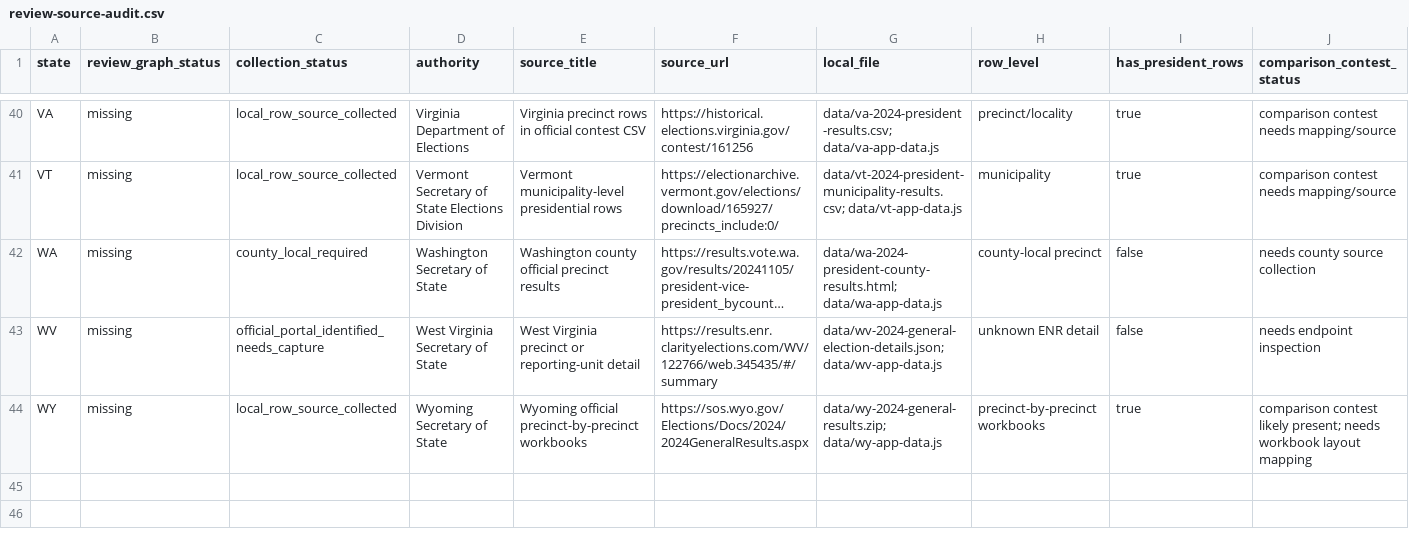
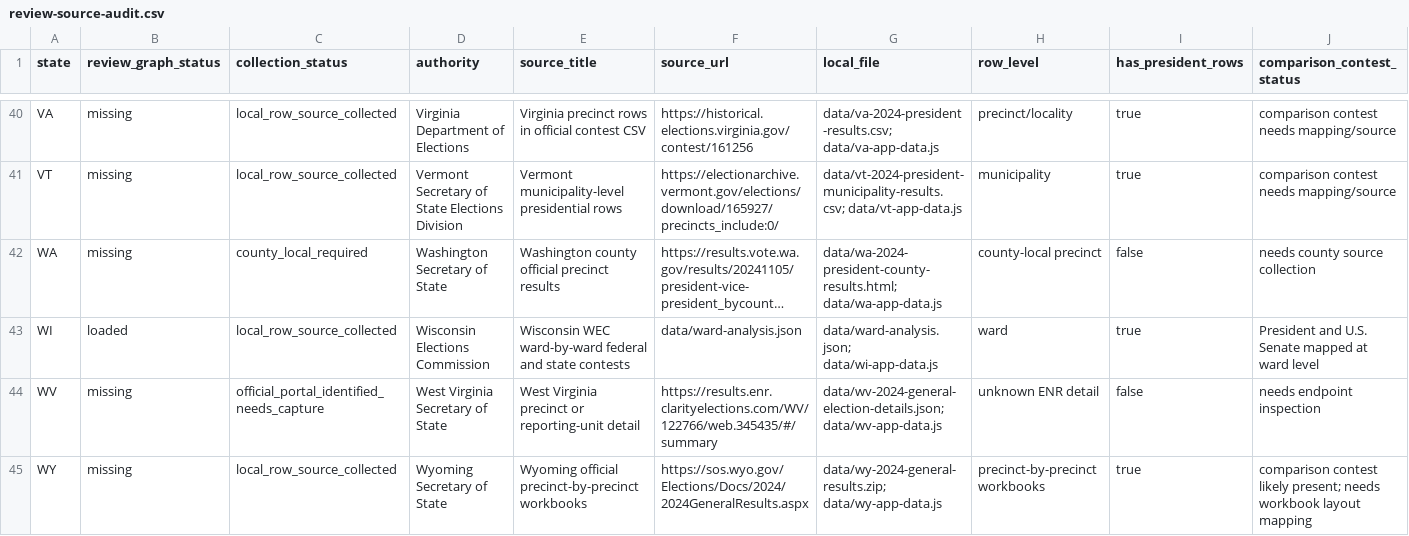
Before and after one commit to Camreyn/wisconsin-2024-election-mapper, a CSV file: data/review-source-audit.csv, drawn as a sheet; only a part is shown, gaps mark what is left out; long unchanged cells end in …; rows hold the shown columns only; the diff names each change by its address in the sheet, - before the commit and + after, or states it on an @@ line.

Commit message:
Expose Wisconsin legacy advisory bundle

```diff
--- a/data/review-source-audit.csv
+++ b/data/review-source-audit.csv
+row 43: WI | loaded | local_row_source_collected | Wisconsin Elections Commission | Wisconsin WEC ward-by-ward federal and state contests | data/ward-analysis.json | data/ward-analysis.json; data/wi-app-data.js | ward | true | President and U.S. Senate mapped at ward level
```
Also changed, not shown: 5 other files.
